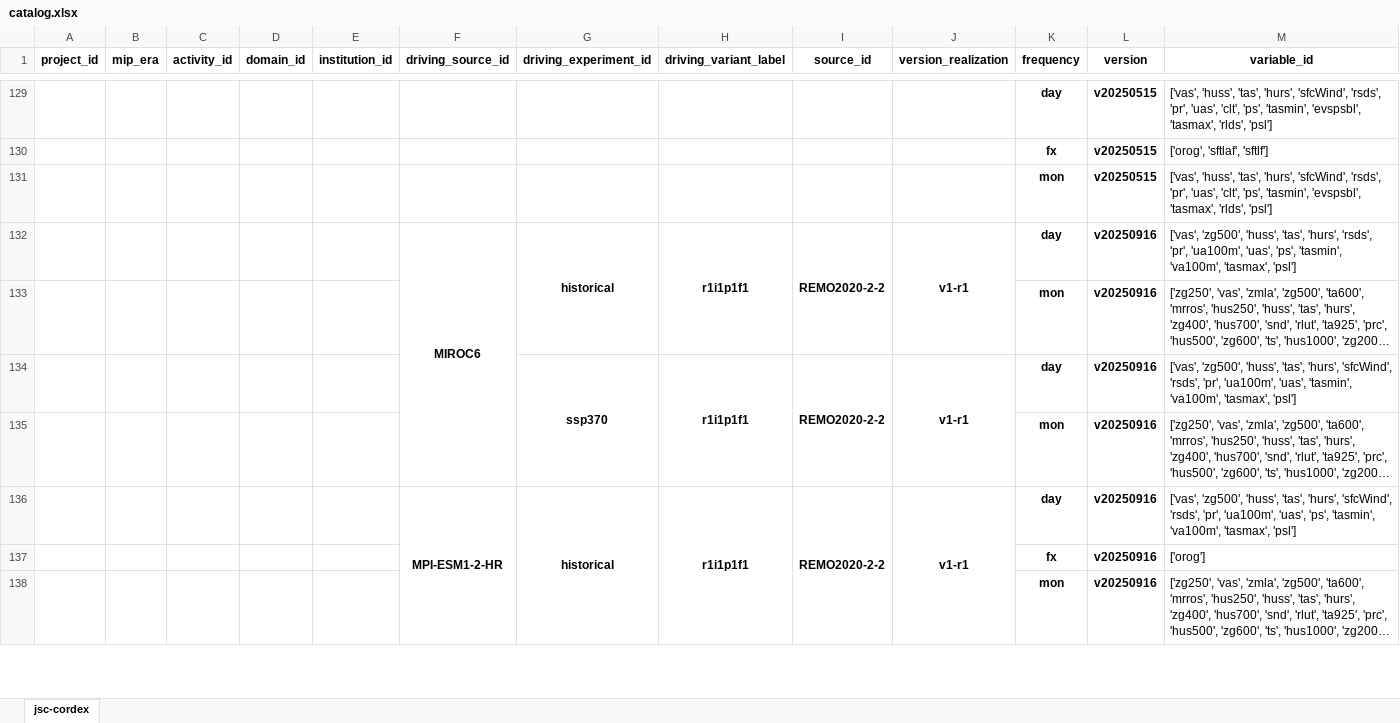
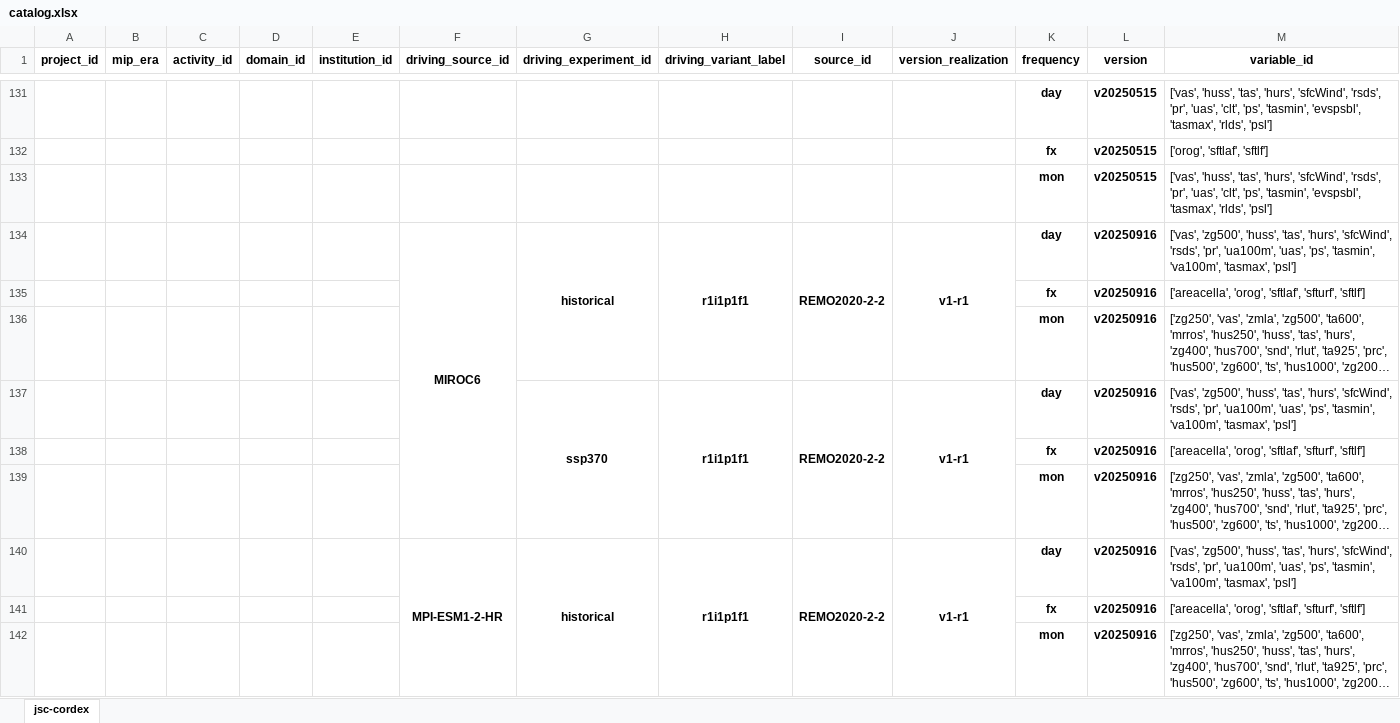
Before and after one commit to euro-cordex/joint-evaluation, an Excel workbook: catalog.xlsx, sheet jsc-cordex, drawn as a sheet; only a part is shown, gaps mark what is left out; long unchanged cells end in …; values as stored, in another font and other column widths than the file's, no borders; addresses are those after the commit; the diff covers the shown part only; the diff names each change by its address in the sheet, - before the commit and + after, or states it on an @@ line.

```diff
--- a/catalog.xlsx (sheet jsc-cordex)
+++ b/catalog.xlsx (sheet jsc-cordex)
-M134 (variable_id): …'tas', 'hurs', 'rsds', 'pr',…
+M134 (variable_id): …'tas', 'hurs', 'sfcWind', 'rsds', 'pr',…
+row 135:  |  |  |  |  |  |  |  |  |  | fx | v20250916 | ['areacella', 'orog', 'sftlaf', 'sfturf', 'sftlf']
-M137 (variable_id): …'ua100m', 'uas', 'tasmin', 'va100m',…
+M137 (variable_id): …'ua100m', 'uas', 'ps', 'tasmin', 'va100m',…
+row 138:  |  |  |  |  |  |  |  |  |  | fx | v20250916 | ['areacella', 'orog', 'sftlaf', 'sfturf', 'sftlf']
-M141 (variable_id): ['orog']
+M141 (variable_id): ['areacella', 'orog', 'sftlaf', 'sfturf', 'sftlf']
```
Also changed, not shown: 5 added rows, 1 edited cell and merged cells elsewhere in this sheet.
